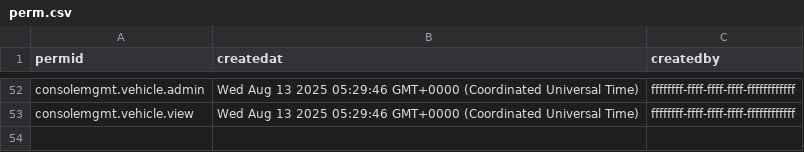
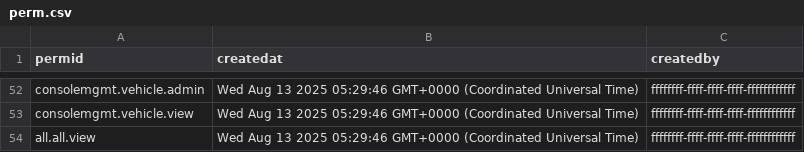
Before and after one commit to Ehtesham93/fms, a CSV file: scripts/seed_csv_files/perm.csv, drawn as a sheet; only a part is shown, gaps mark what is left out.

```diff
--- a/scripts/seed_csv_files/perm.csv
+++ b/scripts/seed_csv_files/perm.csv
@@ -53 +53,2 @@ consolemgmt.vehicle.admin,Wed Aug 13 2025 05:29:46 GMT+0000 (Coordinated Univers
 consolemgmt.vehicle.view,Wed Aug 13 2025 05:29:46 GMT+0000 (Coordinated Universal Time),ffffffff-ffff-ffff-ffff-ffffffffffff
+all.all.view,Wed Aug 13 2025 05:29:46 GMT+0000 (Coordinated Universal Time),ffffffff-ffff-ffff-ffff-ffffffffffff
```
Also changed, not shown: 46 other files.
